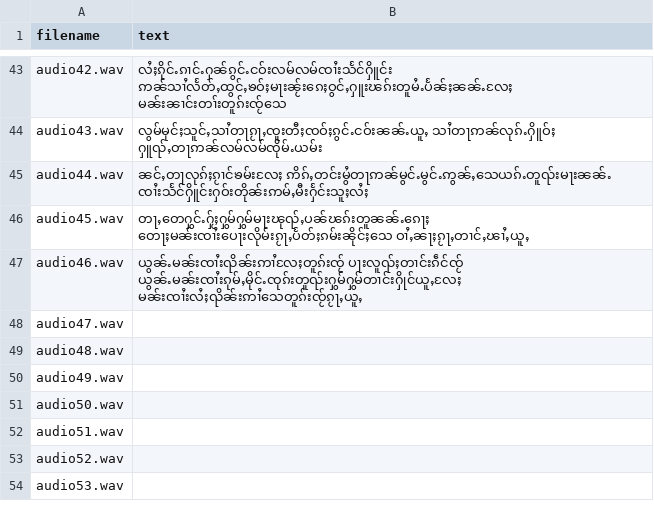
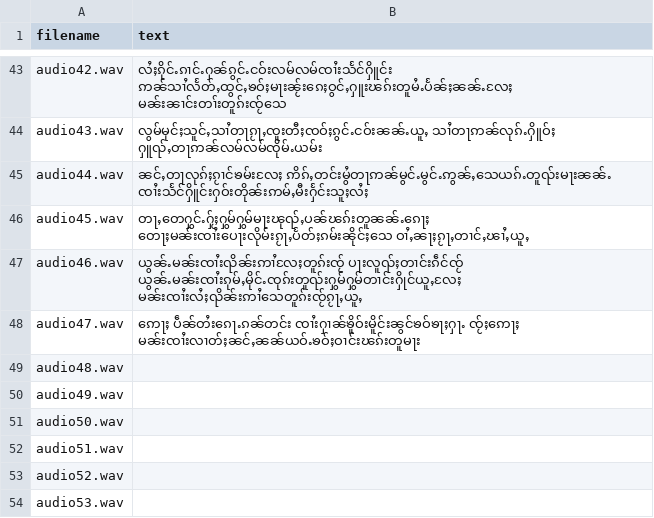
Before and after one commit to doublehprojects/tts-data, a CSV file: transcript.csv, drawn as a sheet; only a part is shown, gaps mark what is left out.

Commit message:
update audio47

```diff
--- a/transcript.csv
+++ b/transcript.csv
@@ -47,3 +47,3 @@ audio45.wav,တႃႇတေႁွင်ႉႁႂ်ႈႁွမ်ႁွမ်
 audio46.wav,ယွၼ်ႉမၼ်းၸၢႆးၺိၼ်းဢၢႆလႄႈတူၵ်းၸႂ် ပႃးလူၺ်ႈတၢင်းၵဵင်ၸႂ် ယွၼ်ႉမၼ်းၸၢႆးၵုမ်ႇမိုင်ႉၸုၵ်းတူၺ်းႁွမ်ႁွမ်တၢင်းႁိုင်ယူႇလႄႈ မၼ်းၸၢႆးလႆႈၺိၼ်းဢၢႆသေတူၵ်းၸႂ်ၵႂႃႇယူႇ
-audio47.wav,
+audio47.wav,ဢေႃႈ ပဵၼ်တႆးၵေႃႉၵၼ်တင်း ၸၢႆးႁၢၼ်ၶိူဝ်းမိူင်းၼွင်ၶဝ်ၶႃႈႁႃႉ ၸႂ်ႈဢေႃႈ မၼ်းၸၢႆးလၢတ်ႈၼင်ႇၼၼ်ယဝ်ႉၶဝ်ႈဝၢင်းၽၵ်းတူမႃး
 audio48.wav,
```
